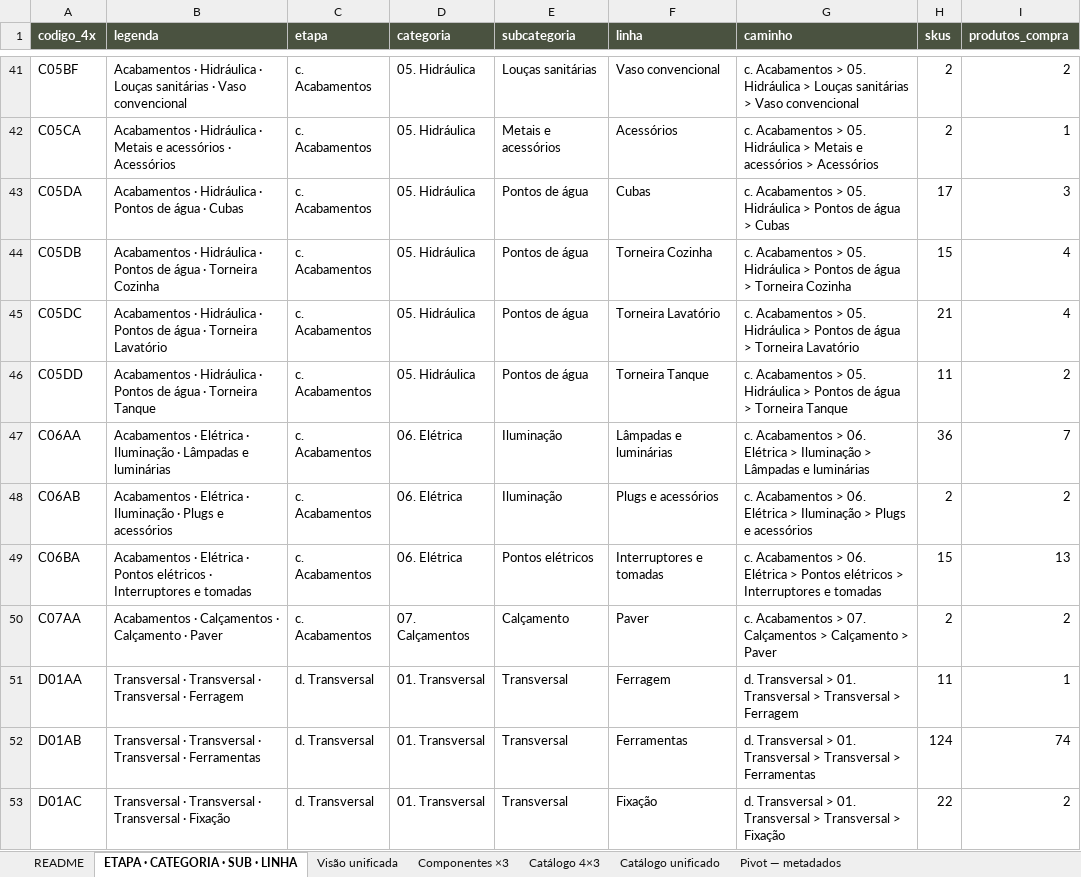
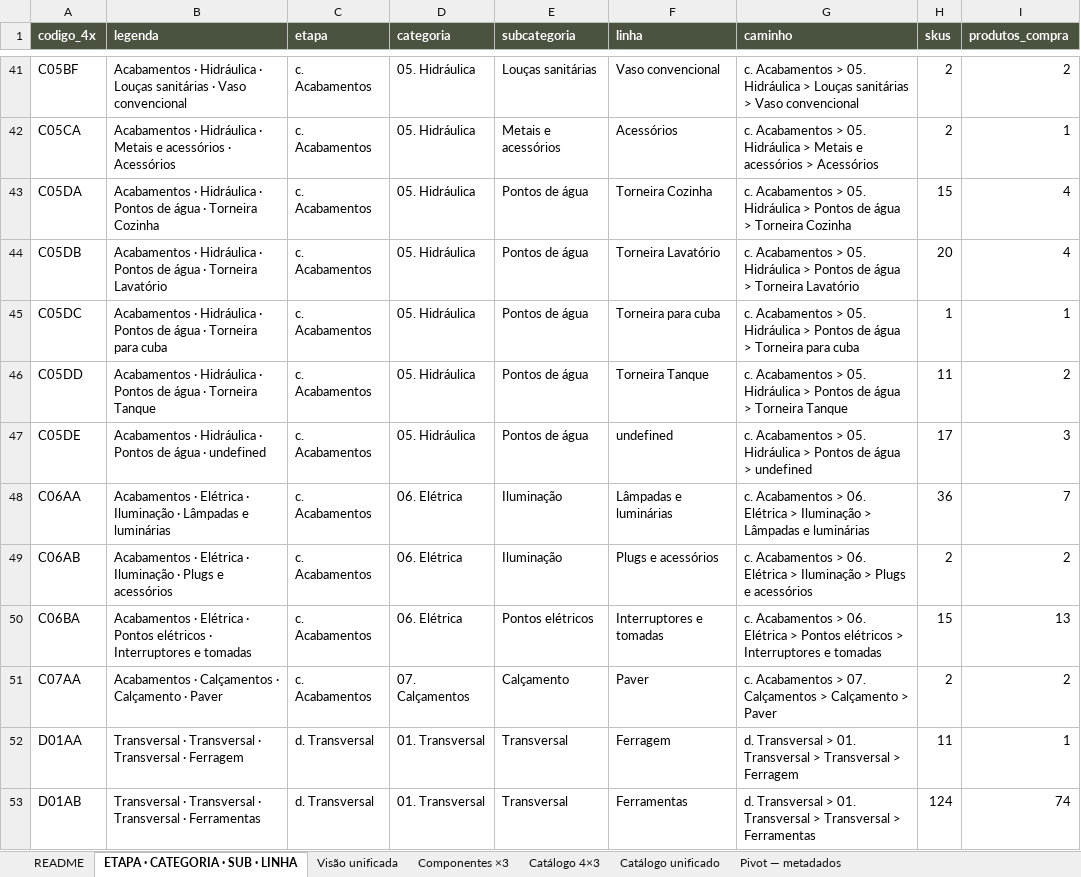
Before and after one commit to joaoandreriberopacheco-netizen/P38-ERP, an Excel workbook: docs/exports/P38-catalogo-3x3.xlsx, sheet ETAPA · CATEGORIA · SUB · LINHA, drawn as a sheet; only a part is shown, gaps mark what is left out; the shorter side is filled out with more unchanged rows; values as stored, in another font and other column widths than the file's, no borders; the diff names each change by its address in the sheet, - before the commit and + after, or states it on an @@ line.

```diff
--- a/docs/exports/P38-catalogo-3x3.xlsx (sheet ETAPA · CATEGORIA · SUB · LINHA)
+++ b/docs/exports/P38-catalogo-3x3.xlsx (sheet ETAPA · CATEGORIA · SUB · LINHA)
-B43 (legenda): …água · Cubas
+B43 (legenda): …água · Torneira Cozinha
-F43 (linha): Cubas
+F43 (linha): Torneira Cozinha
-G43 (caminho): …água > Cubas
+G43 (caminho): …água > Torneira Cozinha
-H43 (skus): 17
+H43 (skus): 15
-I43 (produtos_compra): 3
+I43 (produtos_compra): 4
-B44 (legenda): …· Torneira Cozinha
+B44 (legenda): …· Torneira Lavatório
-F44 (linha): Torneira Cozinha
+F44 (linha): Torneira Lavatório
-G44 (caminho): …> Torneira Cozinha
+G44 (caminho): …> Torneira Lavatório
-H44 (skus): 15
+H44 (skus): 20
-B45 (legenda): …· Torneira Lavatório
+B45 (legenda): …· Torneira para cuba
-F45 (linha): Torneira Lavatório
+F45 (linha): Torneira para cuba
-G45 (caminho): …> Torneira Lavatório
+G45 (caminho): …> Torneira para cuba
-H45 (skus): 21
+H45 (skus): 1
-I45 (produtos_compra): 4
+I45 (produtos_compra): 1
+row 47: C05DE | Acabamentos · Hidráulica · Pontos de água · undefined | c. Acabamentos | 05. Hidráulica | Pontos de água | undefined | c. Acabamentos > 05. Hidráulica > Pontos de água > undefined | 17 | 3
```
Also changed, not shown: sheet Catálogo unificado, sheet Catálogo 4×3, sheet Visão unificada, sheet README, sheet Componentes ×3, docs/exports/P38-catalogo-4x3.xlsx, 2 other files.
